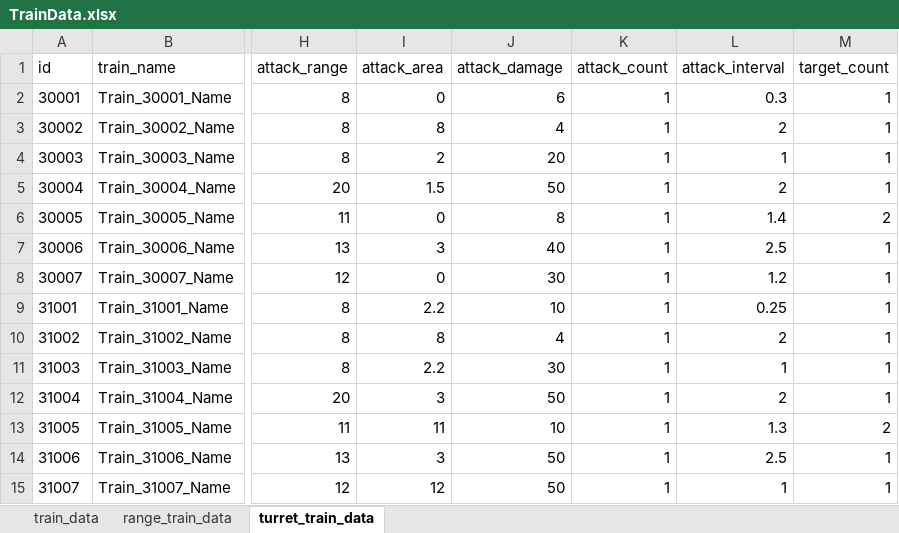
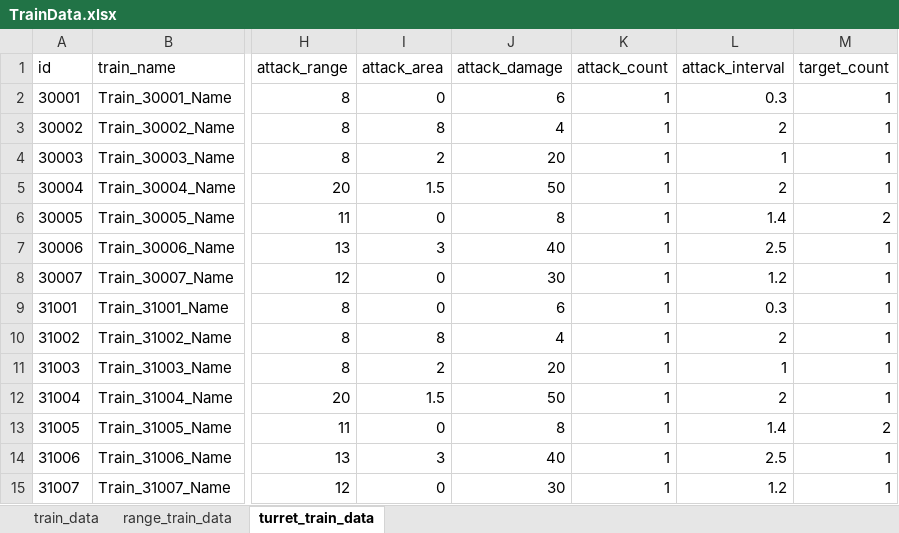
Before and after one commit to cumic06/TrainDefense, an Excel workbook: Assets/02_Resources/Data/TrainData.xlsx, sheet turret_train_data, drawn as a sheet; only a part is shown, gaps mark what is left out; values as stored, in another font and other column widths than the file's, no borders; the diff names each change by its address in the sheet, - before the commit and + after, or states it on an @@ line.

```diff
--- a/Assets/02_Resources/Data/TrainData.xlsx (sheet turret_train_data)
+++ b/Assets/02_Resources/Data/TrainData.xlsx (sheet turret_train_data)
-I9 (attack_area): 2.2
+I9 (attack_area): 0
-J9 (attack_damage): 10
+J9 (attack_damage): 6
-L9 (attack_interval): 0.25
+L9 (attack_interval): 0.3
-I11 (attack_area): 2.2
+I11 (attack_area): 2
-J11 (attack_damage): 30
+J11 (attack_damage): 20
-I12 (attack_area): 3
+I12 (attack_area): 1.5
-I13 (attack_area): 11
+I13 (attack_area): 0
-J13 (attack_damage): 10
+J13 (attack_damage): 8
-L13 (attack_interval): 1.3
+L13 (attack_interval): 1.4
-J14 (attack_damage): 50
+J14 (attack_damage): 40
-I15 (attack_area): 12
+I15 (attack_area): 0
-J15 (attack_damage): 50
+J15 (attack_damage): 30
-L15 (attack_interval): 1
+L15 (attack_interval): 1.2
```
Also changed, not shown: sheet range_train_data, 1 other file.
